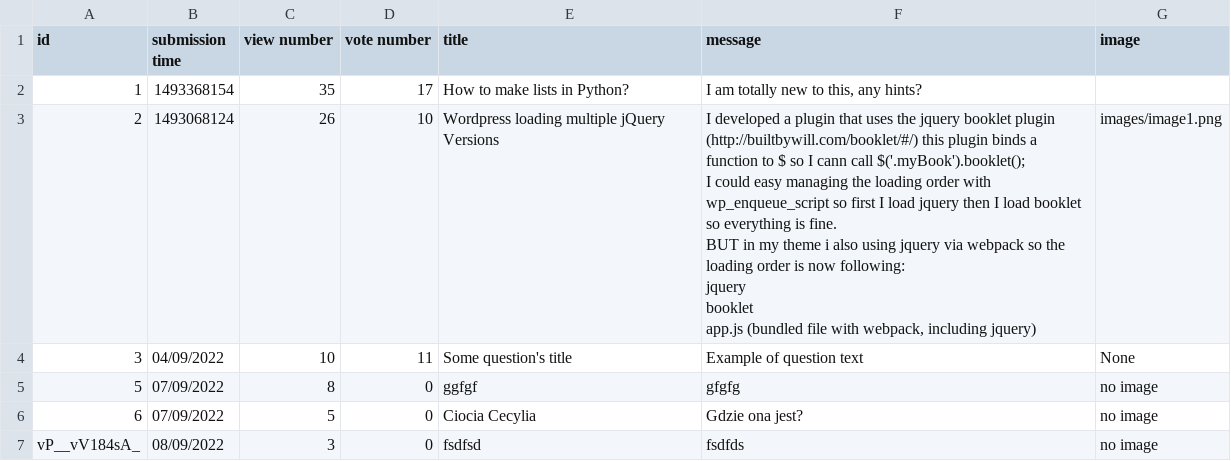
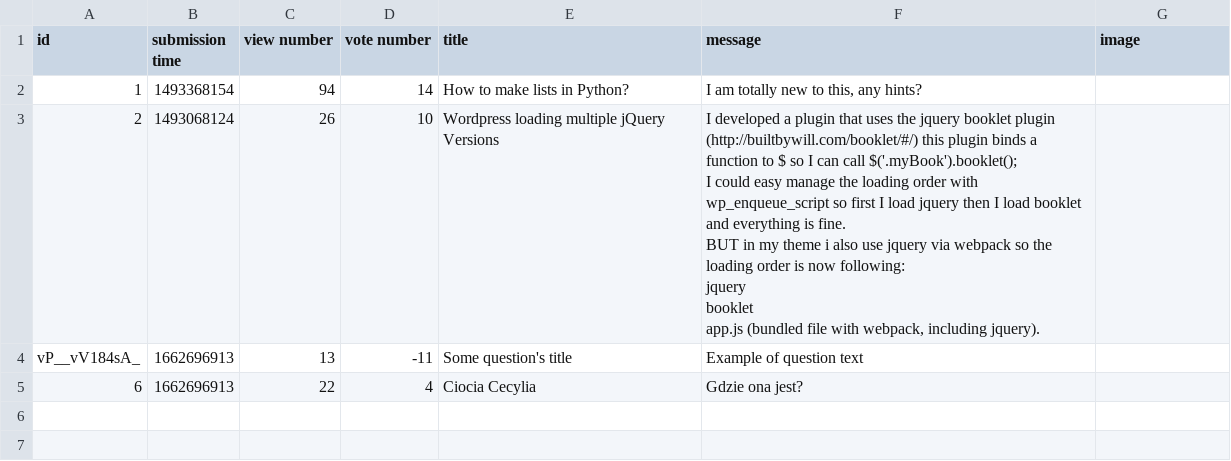
Before and after one commit to damskw/Ask-Mate-2022, a CSV file: questions.csv, drawn as a sheet.

Commit message:
Unique image file names, you can add image to an answer. Some styling, refactoring, etc.

```diff
--- a/questions.csv
+++ b/questions.csv
@@ -1,15 +1,13 @@
 id,submission time,view number,vote number,title,message,image
-1,1493368154,35,17,"How to make lists in Python?","I am totally new to this, any hints?",""
-2,1493068124,26,10,"Wordpress loading multiple jQuery Versions","I developed a plugin that uses the jquery booklet plugin (http://builtbywill.com/booklet/#/) this plugin binds a function to $ so I cann call $('.myBook').booklet();
-
-I could easy managing the loading order with wp_enqueue_script so first I load jquery then I load booklet so everything is fine.
-
-BUT in my theme i also using jquery via webpack so the loading order is now following:
-
-jquery
-booklet
-app.js (bundled file with webpack, including jquery)","images/image1.png"
-3,04/09/2022,10,11,"Some question's title","Example of question text","None"
-5,07/09/2022,8,0,"ggfgf","gfgfg","no image"
-6,07/09/2022,5,0,"Ciocia Cecylia","Gdzie ona jest?","no image"
-vP__vV184sA_,08/09/2022,3,0,"fsdfsd","fsdfds","no image"
+1,1493368154,94,14,"How to make lists in Python?","I am totally new to this, any hints? ",""
+2,1493068124,26,10,"Wordpress loading multiple jQuery Versions","I developed a plugin that uses the jquery booklet plugin (http://builtbywill.com/booklet/#/) this plugin binds a function to $ so I can call $('.myBook').booklet();
+
+I could easy manage the loading order with wp_enqueue_script so first I load jquery then I load booklet and everything is fine.
+
+BUT in my theme i also use jquery via webpack so the loading order is now following:
+
+jquery
+booklet
+app.js (bundled file with webpack, including jquery).",""
+vP__vV184sA_,1662696913,13,-11,"Some question's title","Example of question text",""
+6,1662696913,22,4,"Ciocia Cecylia","Gdzie ona jest?",""
```
Also changed, not shown: 11 other files.
